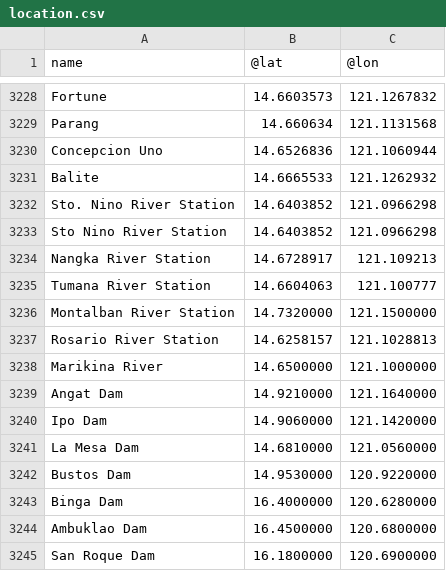
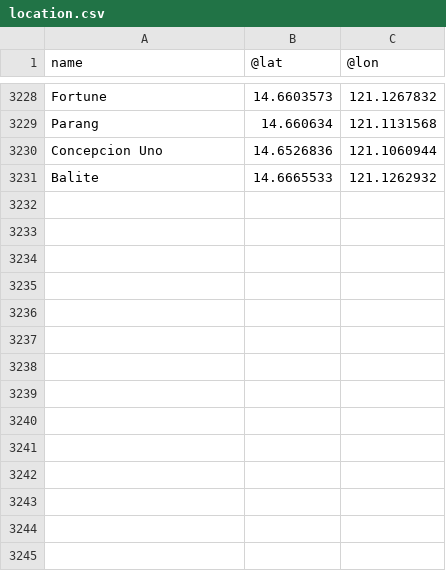
Before and after one commit to PolySpade/multi-agent-routing-app, a CSV file: masfro-backend/app/ml_models/locations/location.csv, drawn as a sheet; only a part is shown, gaps mark what is left out.

Commit message:
feat: hazard agent <- flood data

```diff
--- a/masfro-backend/app/ml_models/locations/location.csv
+++ b/masfro-backend/app/ml_models/locations/location.csv
@@ -3231,15 +3231 @@ Concepcion Uno,14.6526836,121.1060944
 Balite,14.6665533,121.1262932
-Sto. Nino River Station,14.6403852,121.0966298
-Sto Nino River Station,14.6403852,121.0966298
-Nangka River Station,14.6728917,121.109213
-Tumana River Station,14.6604063,121.100777
-Montalban River Station,14.7320000,121.1500000
-Rosario River Station,14.6258157,121.1028813
-Marikina River,14.6500000,121.1000000
-Angat Dam,14.9210000,121.1640000
-Ipo Dam,14.9060000,121.1420000
-La Mesa Dam,14.6810000,121.0560000
-Bustos Dam,14.9530000,120.9220000
-Binga Dam,16.4000000,120.6280000
-Ambuklao Dam,16.4500000,120.6800000
-San Roque Dam,16.1800000,120.6900000
```
Also changed, not shown: 1 other file.
